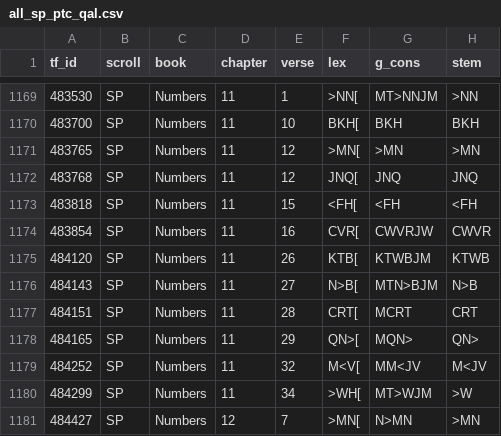
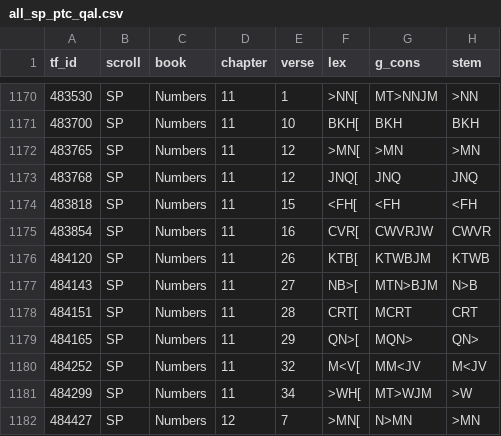
Before and after one commit to MartijnNaaijer/hebrew_spelling_variation, a CSV file: data/all_sp_ptc_qal.csv, drawn as a sheet; only a part is shown, gaps mark what is left out; addresses are those after the commit; the diff covers the shown part only; the diff names each change by its address in the sheet, - before the commit and + after, or states it on an @@ line.

```diff
--- a/data/all_sp_ptc_qal.csv
+++ b/data/all_sp_ptc_qal.csv
-F1177 (lex): N>B[
+F1177 (lex): NB>[
```
Also changed, not shown: 4 added rows and 6 edited cells elsewhere in this file, data/ptca_qal.csv, data/ptcp_qal.csv, 6 other files.
